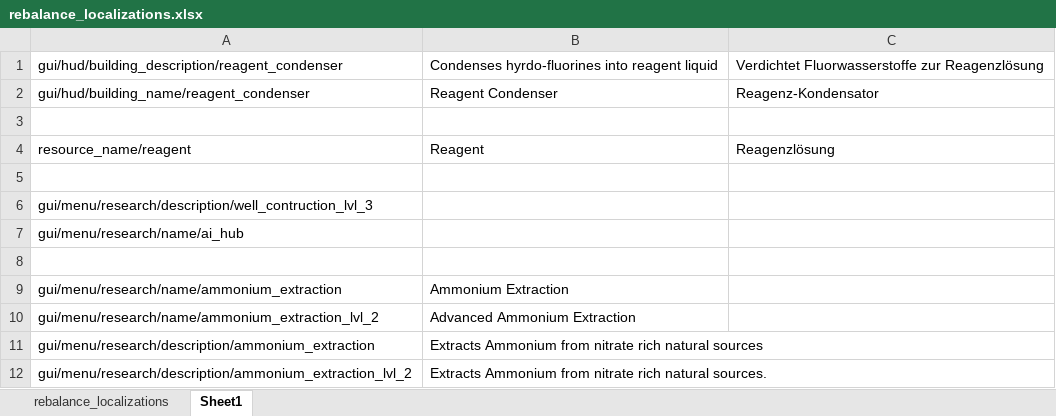
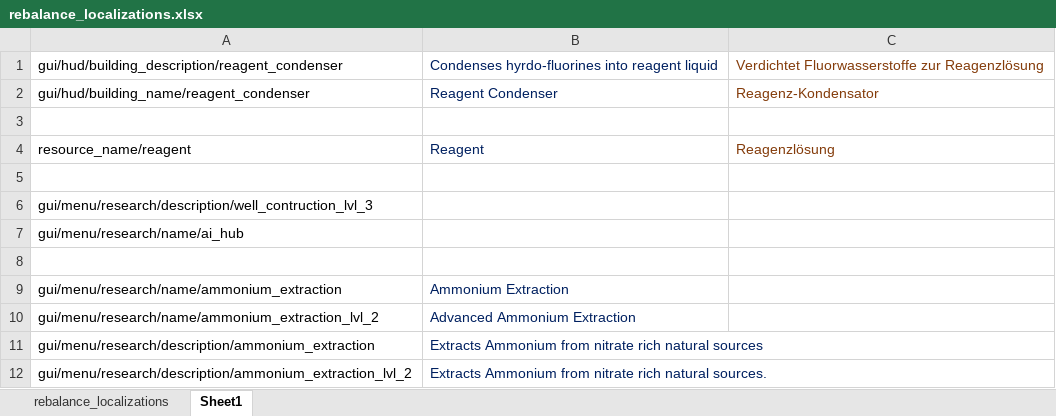
Before and after one commit to TheKilltech/rift_balance, an Excel workbook: gui/rebalance_localizations.xlsx, sheet Sheet1, drawn as a sheet; values as stored, in another font and other column widths than the file's, no borders; the diff names each change by its address in the sheet, - before the commit and + after, or states it on an @@ line.

```diff
--- a/gui/rebalance_localizations.xlsx (sheet Sheet1)
+++ b/gui/rebalance_localizations.xlsx (sheet Sheet1)
-B1:B2 text colour: black
+B1:B2 text colour: #002060
-C1:C2 text colour: black
+C1:C2 text colour: #843C0B
-B4 text colour: black
+B4 text colour: #002060
-C4 text colour: black
+C4 text colour: #843C0B
-B9:B12 text colour: black
+B9:B12 text colour: #002060
```
Also changed, not shown: sheet rebalance_localizations, 5 other files.
